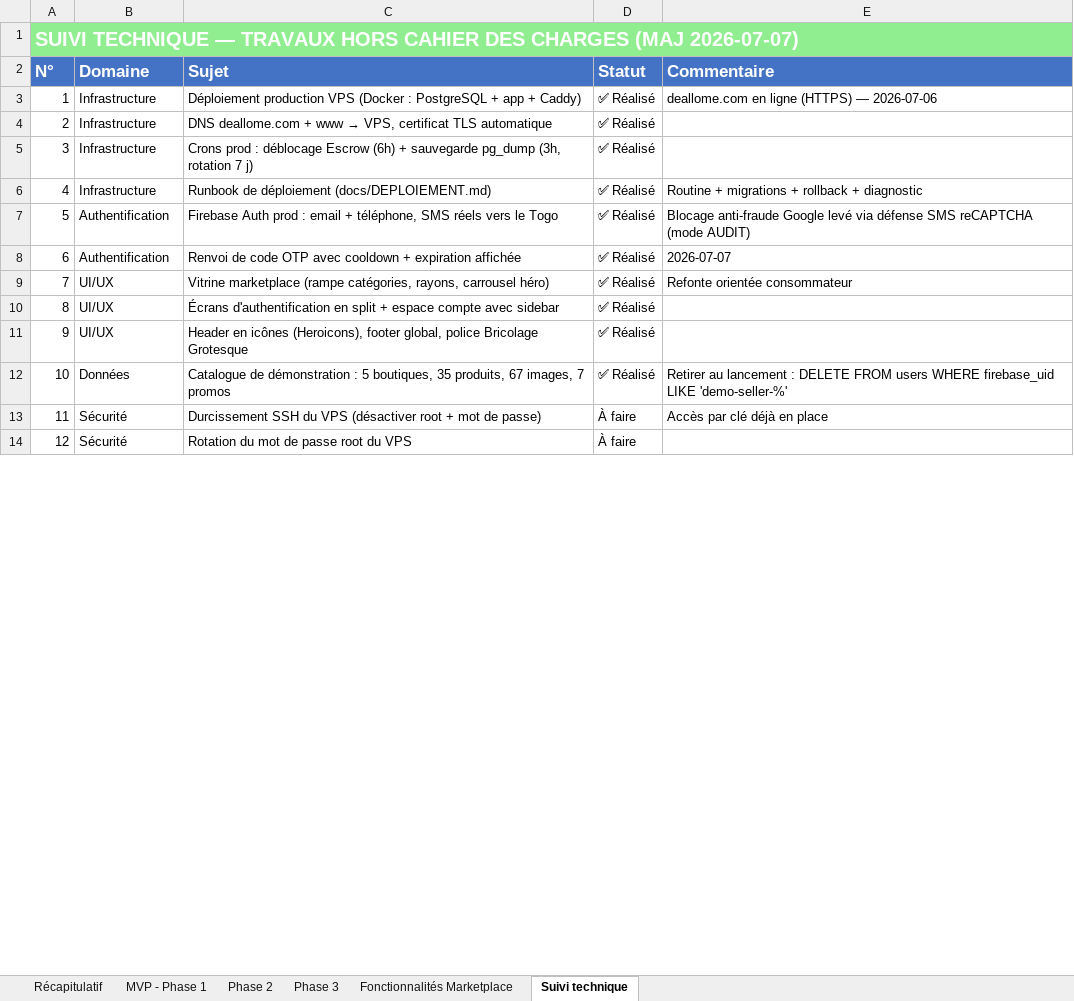
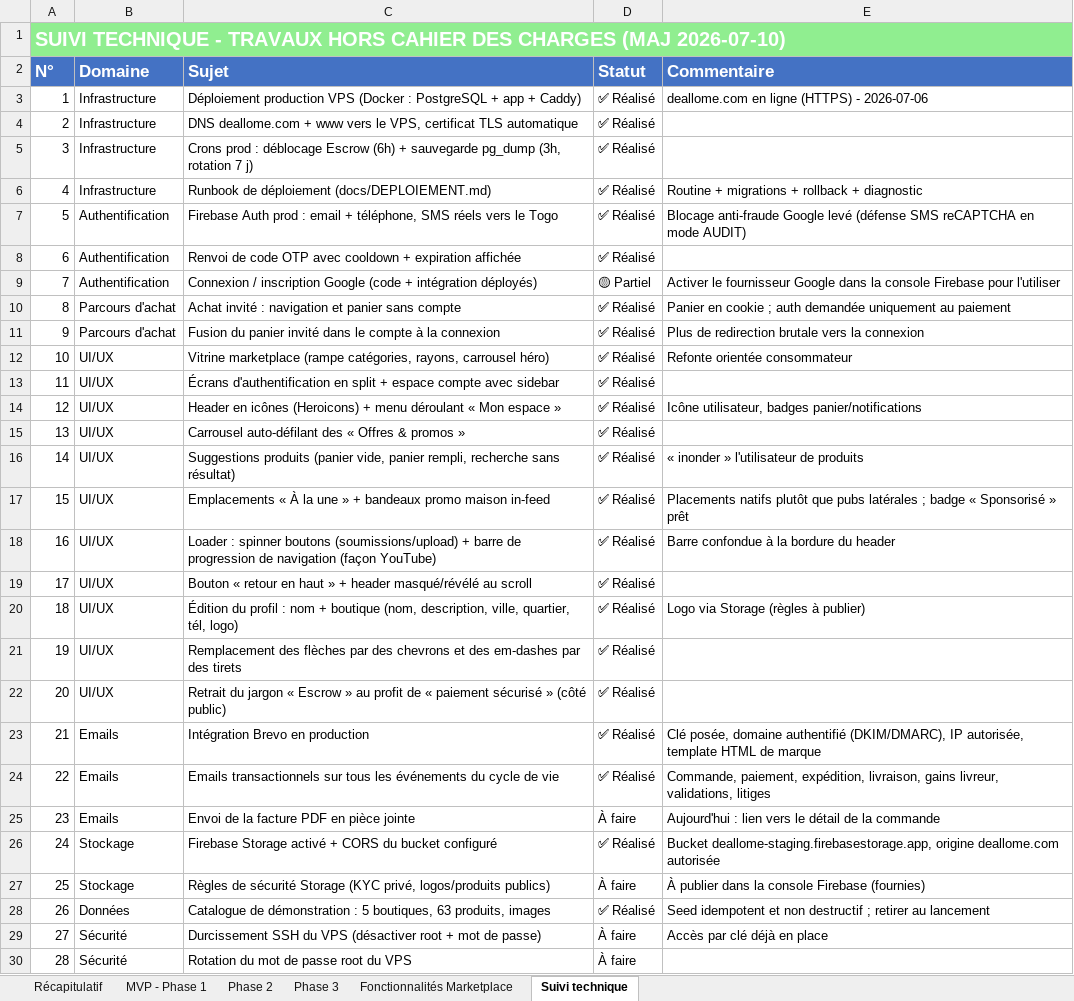
Before and after one commit to daRevrse/gkmarket, an Excel workbook: docs/Explosion du projet - MAJ.xlsx, sheet Suivi technique, drawn as a sheet; only a part is shown; values as stored, in another font and other column widths than the file's, no borders; addresses are those after the commit; the diff covers the shown part only; the diff names each change by its address in the sheet, - before the commit and + after, or states it on an @@ line.

```diff
--- a/docs/Explosion du projet - MAJ.xlsx (sheet Suivi technique)
+++ b/docs/Explosion du projet - MAJ.xlsx (sheet Suivi technique)
@@ column A (N°) renumbered from row 1 down @@
-E3 (Commentaire): deallome.com en ligne (HTTPS) — 2026-07-06
+E3 (Commentaire): deallome.com en ligne (HTTPS) - 2026-07-06
@@ C4 (Sujet): …+ www → VPS, certificat… → …+ www vers le VPS, certificat… @@
-E7 (Commentaire): …Google levé via défense SMS reCAPTCHA (mode AUDIT)
+E7 (Commentaire): …Google levé (défense SMS reCAPTCHA en mode AUDIT)
-E8 (Commentaire): 2026-07-07
+E8 (Commentaire): (empty)
+row 9: 7 | Authentification | Connexion / inscription Google (code + intégration déployés) | 🟡 Partiel | Activer le fournisseur Google dans la console Firebase pour l'utiliser
+row 10: 8 | Parcours d'achat | Achat invité : navigation et panier sans compte | ✅ Réalisé | Panier en cookie ; auth demandée uniquement au paiement
+row 11: 9 | Parcours d'achat | Fusion du panier invité dans le compte à la connexion | ✅ Réalisé | Plus de redirection brutale vers la connexion
+row 14: 12 | UI/UX | Header en icônes (Heroicons) + menu déroulant « Mon espace » | ✅ Réalisé | Icône utilisateur, badges panier/notifications
+row 15: 13 | UI/UX | Carrousel auto-défilant des « Offres & promos » | ✅ Réalisé
+row 16: 14 | UI/UX | Suggestions produits (panier vide, panier rempli, recherche sans résultat) | ✅ Réalisé | « inonder » l'utilisateur de produits
+row 17: 15 | UI/UX | Emplacements « À la une » + bandeaux promo maison in-feed | ✅ Réalisé | Placements natifs plutôt que pubs latérales ; badge « Sponsorisé » prêt
+row 18: 16 | UI/UX | Loader : spinner boutons (soumissions/upload) + barre de progression de navigation (façon YouTube) | ✅ Réalisé | Barre confondue à la bordure du header
+row 19: 17 | UI/UX | Bouton « retour en haut » + header masqué/révélé au scroll | ✅ Réalisé
+row 20: 18 | UI/UX | Édition du profil : nom + boutique (nom, description, ville, quartier, tél, logo) | ✅ Réalisé | Logo via Storage (règles à publier)
+row 21: 19 | UI/UX | Remplacement des flèches par des chevrons et des em-dashes par des tirets | ✅ Réalisé
-C22 (Sujet): Header en icônes (Heroicons), footer global, police Bricolage Grotesque
+C22 (Sujet): Retrait du jargon « Escrow » au profit de « paiement sécurisé » (côté public)
+row 23: 21 | Emails | Intégration Brevo en production | ✅ Réalisé | Clé posée, domaine authentifié (DKIM/DMARC), IP autorisée, template HTML de marque
+row 24: 22 | Emails | Emails transactionnels sur tous les événements du cycle de vie | ✅ Réalisé | Commande, paiement, expédition, livraison, gains livreur, validations, litiges
+row 25: 23 | Emails | Envoi de la facture PDF en pièce jointe | À faire | Aujourd'hui : lien vers le détail de la commande
+row 26: 24 | Stockage | Firebase Storage activé + CORS du bucket configuré | ✅ Réalisé | Bucket deallome-staging.firebasestorage.app, origine deallome.com autorisée
+row 27: 25 | Stockage | Règles de sécurité Storage (KYC privé, logos/produits publics) | À faire | À publier dans la console Firebase (fournies)
-C28 (Sujet): …5 boutiques, 35 produits, 67 images, 7 promos
+C28 (Sujet): …5 boutiques, 63 produits, images
-E28 (Commentaire): Retirer au lancement : DELETE FROM users WHERE firebase_uid LIKE 'demo-seller-%'
+E28 (Commentaire): Seed idempotent et non destructif ; retirer au lancement
```
Also changed, not shown: 4 removed rows and 1 edited cell elsewhere in this sheet, sheet MVP - Phase 1, sheet Phase 2, sheet Phase 3.
